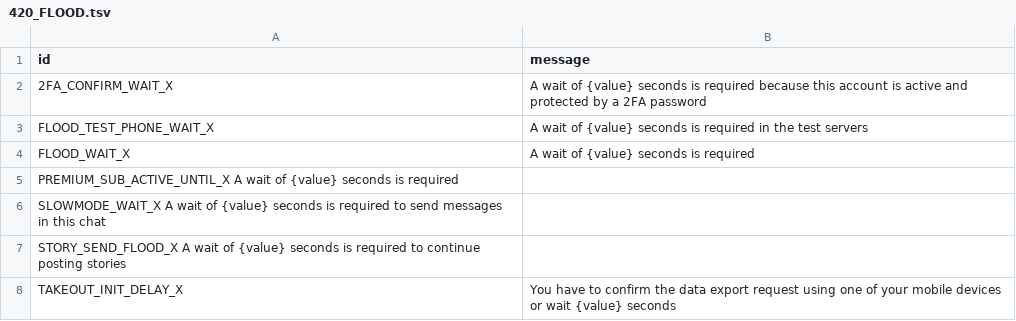
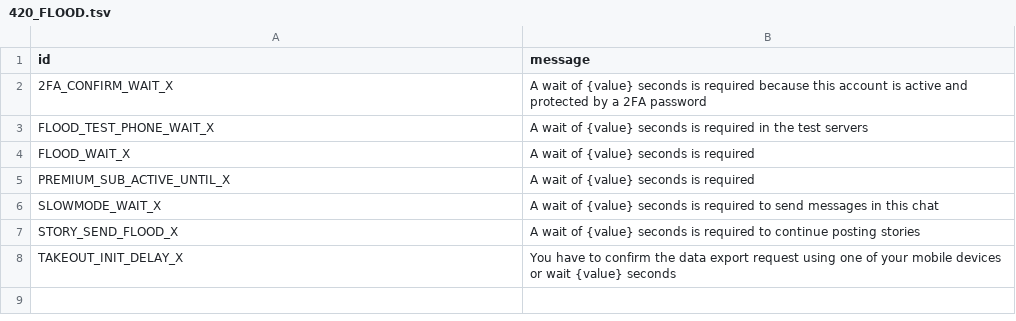
Before and after one commit to 5hojib/Electrogram, a TSV file: compiler/errors/source/420_FLOOD.tsv, drawn as a sheet; removed rows and columns are numbered as before the commit, all else as after; the diff names each change by its address in the sheet, - before the commit and + after, or states it on an @@ line.

Commit message:
update 420_FLOOD.tsv

```diff
--- a/compiler/errors/source/420_FLOOD.tsv
+++ b/compiler/errors/source/420_FLOOD.tsv
-row 5: PREMIUM_SUB_ACTIVE_UNTIL_X A wait of {value} seconds is required
-row 6: SLOWMODE_WAIT_X A wait of {value} seconds is required to send messages in this chat
-row 7: STORY_SEND_FLOOD_X A wait of {value} seconds is required to continue posting stories
+row 5: PREMIUM_SUB_ACTIVE_UNTIL_X | A wait of {value} seconds is required
+row 6: SLOWMODE_WAIT_X | A wait of {value} seconds is required to send messages in this chat
+row 7: STORY_SEND_FLOOD_X | A wait of {value} seconds is required to continue posting stories
```
